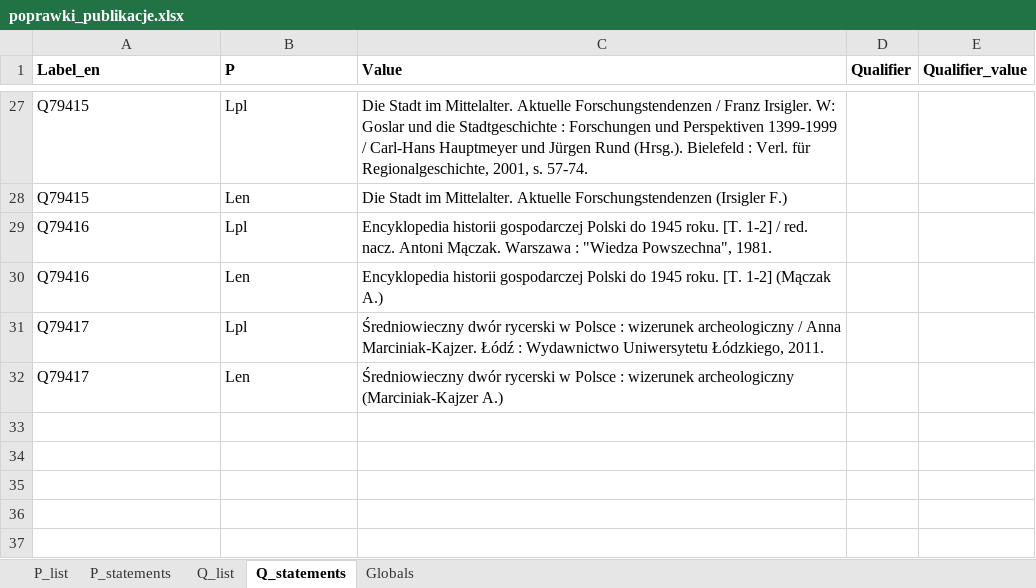
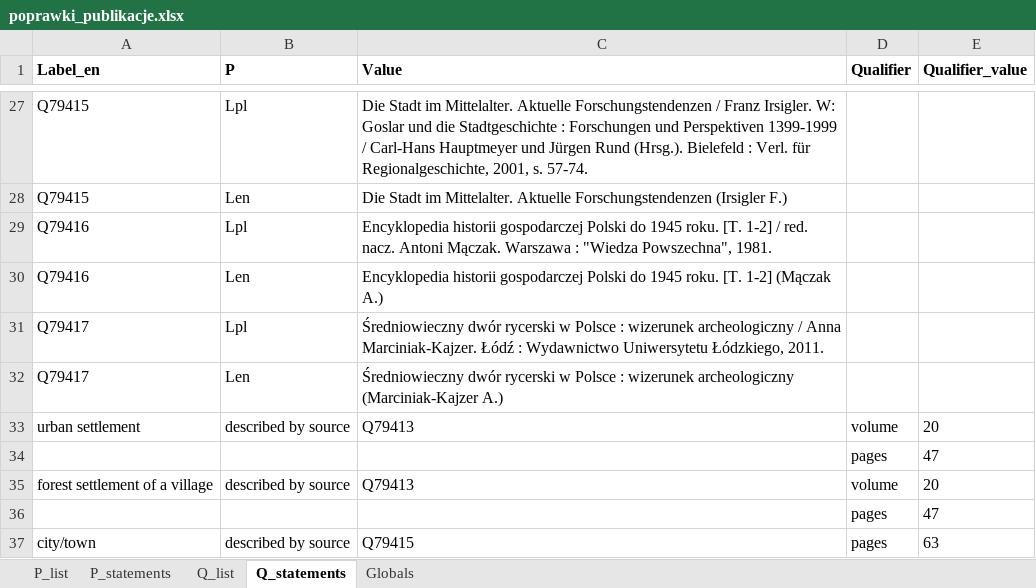
Before and after one commit to pjaskulski/wikihub_skrypty, an Excel workbook: data/poprawki_publikacje.xlsx, sheet Q_statements, drawn as a sheet; only a part is shown, gaps mark what is left out; values as stored, in another font and other column widths than the file's, no borders; conditional formats not drawn; the diff names each change by its address in the sheet, - before the commit and + after, or states it on an @@ line.

```diff
--- a/data/poprawki_publikacje.xlsx (sheet Q_statements)
+++ b/data/poprawki_publikacje.xlsx (sheet Q_statements)
+row 33: urban settlement | described by source | Q79413 | volume | 20
+row 34:  |  |  | pages | 47
+row 35: forest settlement of a village | described by source | Q79413 | volume | 20
+row 36:  |  |  | pages | 47
+row 37: city/town | described by source | Q79415 | pages | 63
```
Also changed, not shown: 2 other files.
